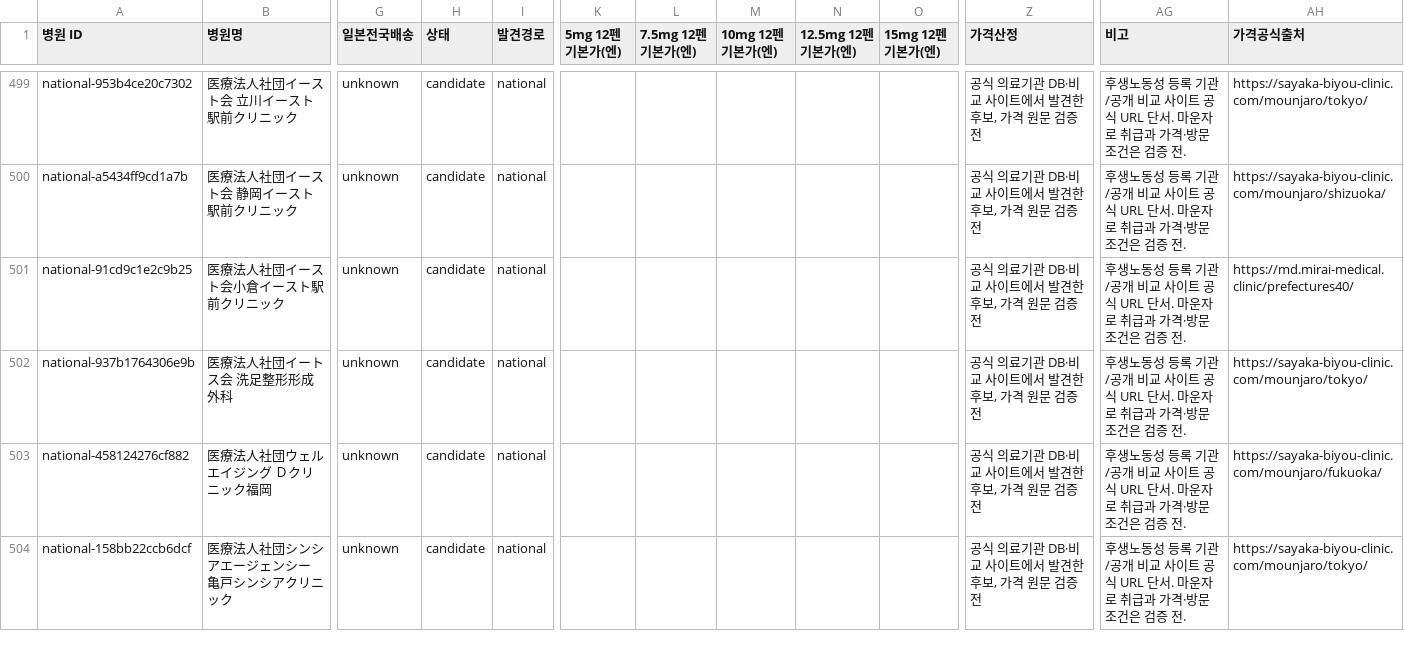
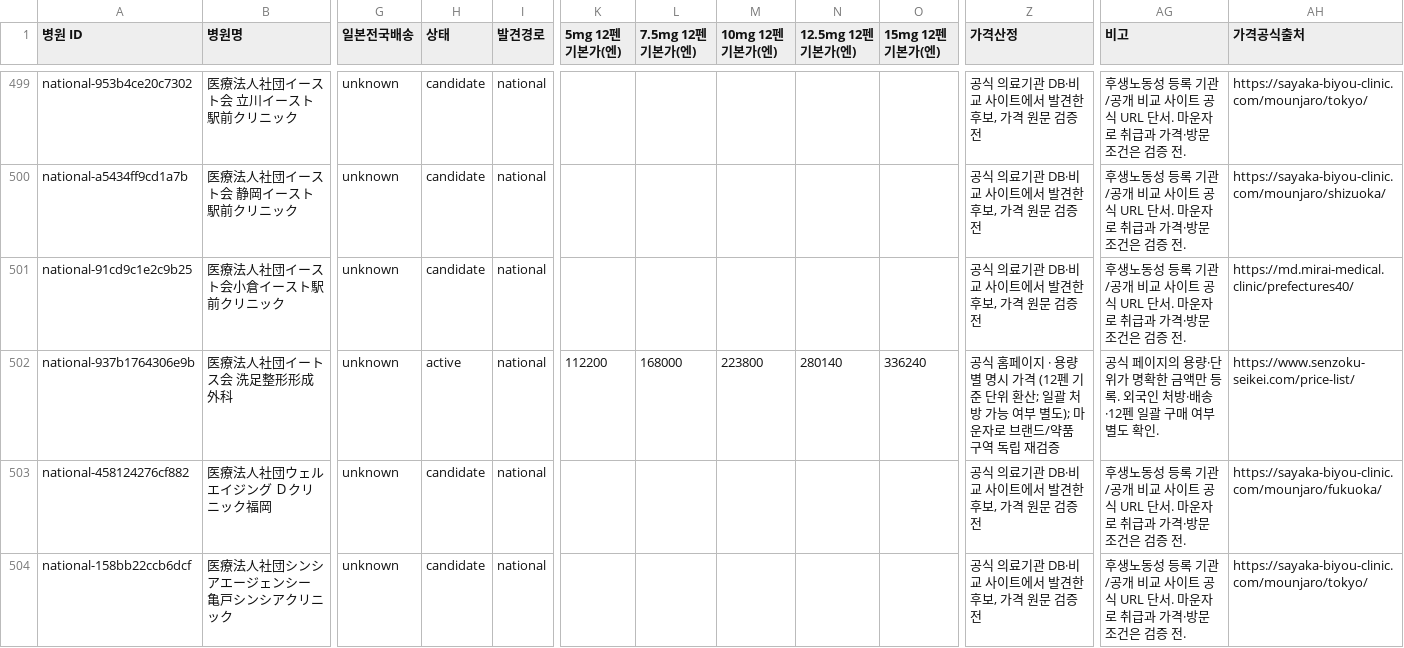
Before and after one commit to garimabi84-web/japan-mounjaro-tracker, a CSV file: catalog.csv, drawn as a sheet; only a part is shown, gaps mark what is left out; the diff covers the shown part only; the diff names each change by its address in the sheet, - before the commit and + after, or states it on an @@ line.

```diff
--- a/catalog.csv
+++ b/catalog.csv
-H502 (상태): candidate
+H502 (상태): active
-K502 (5mg 12펜 기본가(엔)): (empty)
+K502 (5mg 12펜 기본가(엔)): 112200
-L502 (7.5mg 12펜 기본가(엔)): (empty)
+L502 (7.5mg 12펜 기본가(엔)): 168000
-M502 (10mg 12펜 기본가(엔)): (empty)
+M502 (10mg 12펜 기본가(엔)): 223800
-N502 (12.5mg 12펜 기본가(엔)): (empty)
+N502 (12.5mg 12펜 기본가(엔)): 280140
-O502 (15mg 12펜 기본가(엔)): (empty)
+O502 (15mg 12펜 기본가(엔)): 336240
-Z502 (가격산정): 공식 의료기관 DB·비교 사이트에서 발견한 후보, 가격 원문 검증 전
+Z502 (가격산정): 공식 홈페이지 · 용량별 명시 가격 (12펜 기준 단위 환산; 일괄 처방 가능 여부 별도); 마운자로 브랜드/약품 구역 독립 재검증
-AG502 (비고): 후생노동성 등록 기관/공개 비교 사이트 공식 URL 단서. 마운자로 취급과 가격·방문 조건은 검증 전.
+AG502 (비고): 공식 페이지의 용량·단위가 명확한 금액만 등록. 외국인 처방·배송·12펜 일괄 구매 여부 별도 확인.
-AH502 (가격공식출처): https://sayaka-biyou-clinic.com/mounjaro/tokyo/
+AH502 (가격공식출처): https://www.senzoku-seikei.com/price-list/
```
Also changed, not shown: 70 edited cells elsewhere in this file, 9 other files.
